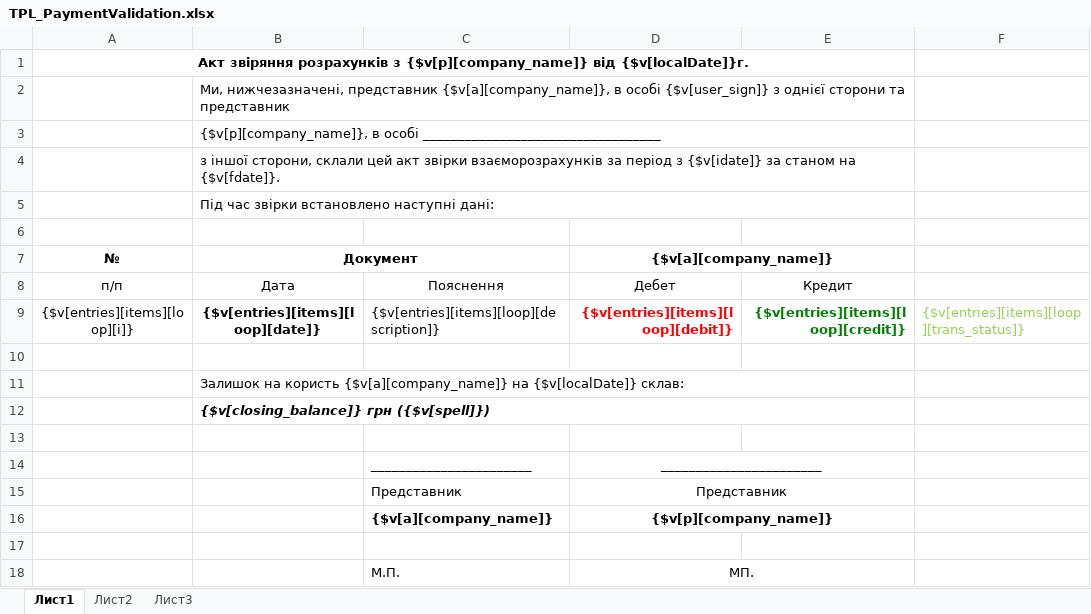
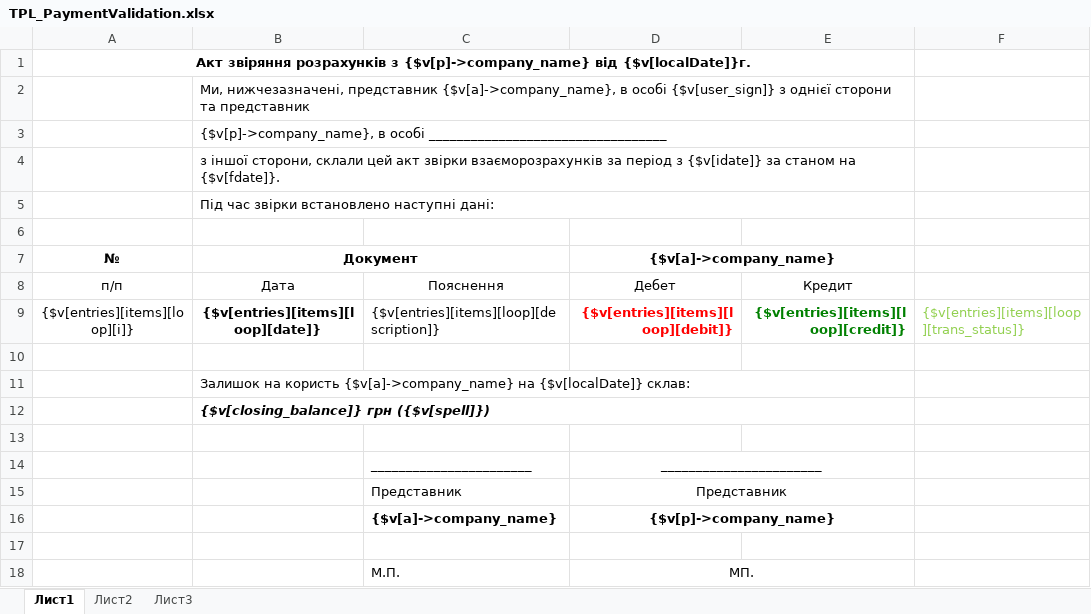
Before and after one commit to IP-CAM/isell3, an Excel workbook: application/views/rpt/xlsx/TPL_PaymentValidation.xlsx, sheet Лист1, drawn as a sheet; values as stored, in another font and other column widths than the file's, no borders; conditional formats not drawn; the diff names each change by its address in the sheet, - before the commit and + after, or states it on an @@ line.

Commit message:
bugfix исправление бланка взаиморасчета

```diff
--- a/application/views/rpt/xlsx/TPL_PaymentValidation.xlsx (sheet Лист1)
+++ b/application/views/rpt/xlsx/TPL_PaymentValidation.xlsx (sheet Лист1)
-A1 (№): …розрахунків з {$v[p][company_name]} від {$v[localDate]}г.
+A1 (№): …розрахунків з {$v[p]->company_name} від {$v[localDate]}г.
-B2 (Документ): …нижчезазначені, представник {$v[a][company_name]}, в особі…
+B2 (Документ): …нижчезазначені, представник {$v[a]->company_name}, в особі…
-B3 (Документ): {$v[p][company_name]}, в особі…
+B3 (Документ): {$v[p]->company_name}, в особі…
-D7: {$v[a][company_name]}
+D7: {$v[a]->company_name}
-B11 (Документ): …на користь {$v[a][company_name]} на {$v[localDate]}…
+B11 (Документ): …на користь {$v[a]->company_name} на {$v[localDate]}…
-C16: {$v[a][company_name]}
+C16: {$v[a]->company_name}
-D16 ({$v[a]->company_name}): {$v[p][company_name]}
+D16 ({$v[a]->company_name}): {$v[p]->company_name}
```
